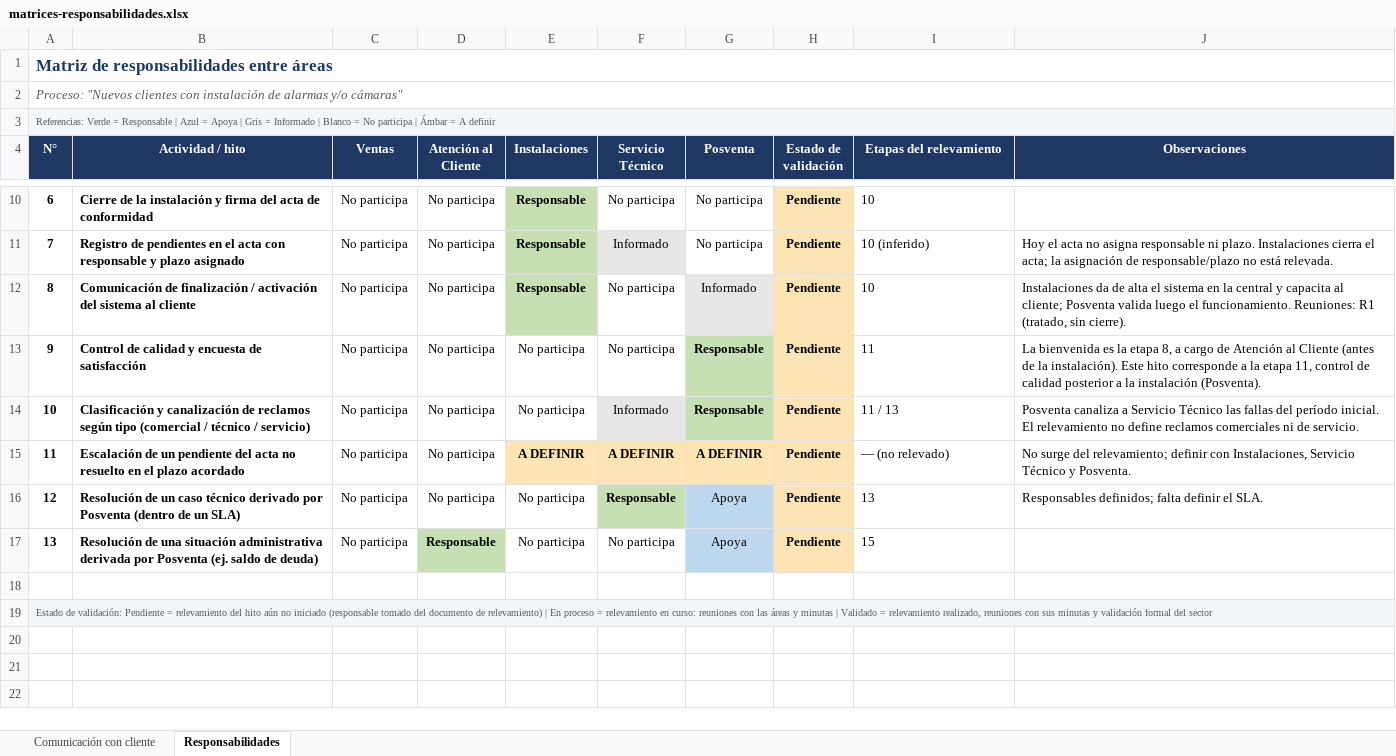
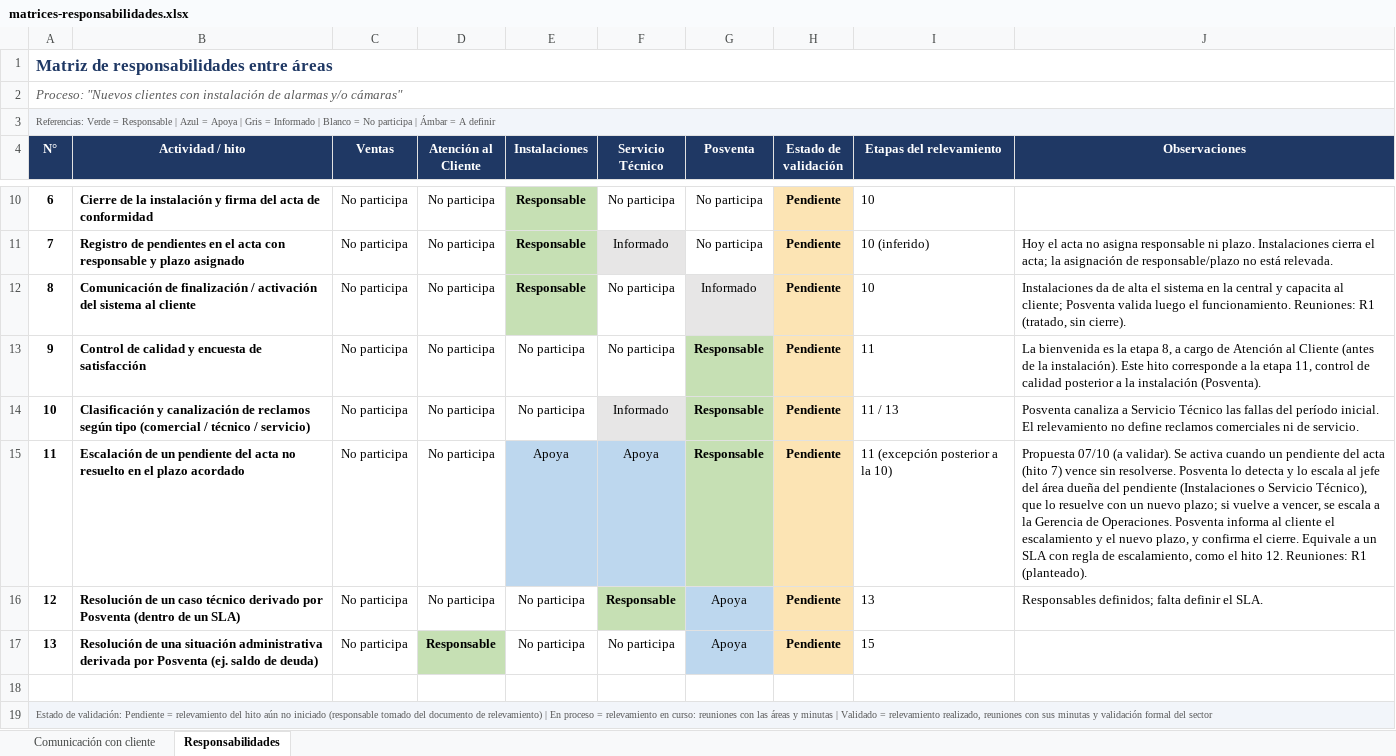
Before and after one commit to martinwolcansp/web_interna_sp, an Excel workbook: assets/procesos/nuevos-clientes-instalacion/matrices-responsabilidades.xlsx, sheet Responsabilidades, drawn as a sheet; only a part is shown, gaps mark what is left out; values as stored, in another font and other column widths than the file's, no borders; conditional formats not drawn; the diff names each change by its address in the sheet, - before the commit and + after, or states it on an @@ line.

```diff
--- a/assets/procesos/nuevos-clientes-instalacion/matrices-responsabilidades.xlsx (sheet Responsabilidades)
+++ b/assets/procesos/nuevos-clientes-instalacion/matrices-responsabilidades.xlsx (sheet Responsabilidades)
-E15 (Instalaciones): A DEFINIR
+E15 (Instalaciones): Apoya
@@ E15:F15 fill: #FCE4B4 → #BDD7EE, bold: on → off @@
-F15 (Servicio Técnico): A DEFINIR
+F15 (Servicio Técnico): Apoya
-G15 (Posventa): A DEFINIR
+G15 (Posventa): Responsable
-G15 fill: #FCE4B4
+G15 fill: #C6E0B4
-I15 (Etapas del relevamiento): — (no relevado)
+I15 (Etapas del relevamiento): 11 (excepción posterior a la 10)
-J15 (Observaciones): No surge del relevamiento; definir con Instalaciones, Servicio Técnico y Posventa.
+J15 (Observaciones): Propuesta 07/10 (a validar). Se activa cuando un pendiente del acta (hito 7) vence sin resolverse. Posventa lo detecta y lo escala al jefe del área dueña del pendiente (Instalaciones o Servicio Técnico), que lo resuelve con un nuevo plazo; si vuelve a vencer, se escala a la Gerencia de Operaciones. Posventa informa al cliente el escalamiento y el nuevo plazo, y confirma el cierre. Equivale a un SLA con regla de escalamiento, como el hito 12. Reuniones: R1 (planteado).
```
Also changed, not shown: sheet Comunicación con cliente, 8 other files.
